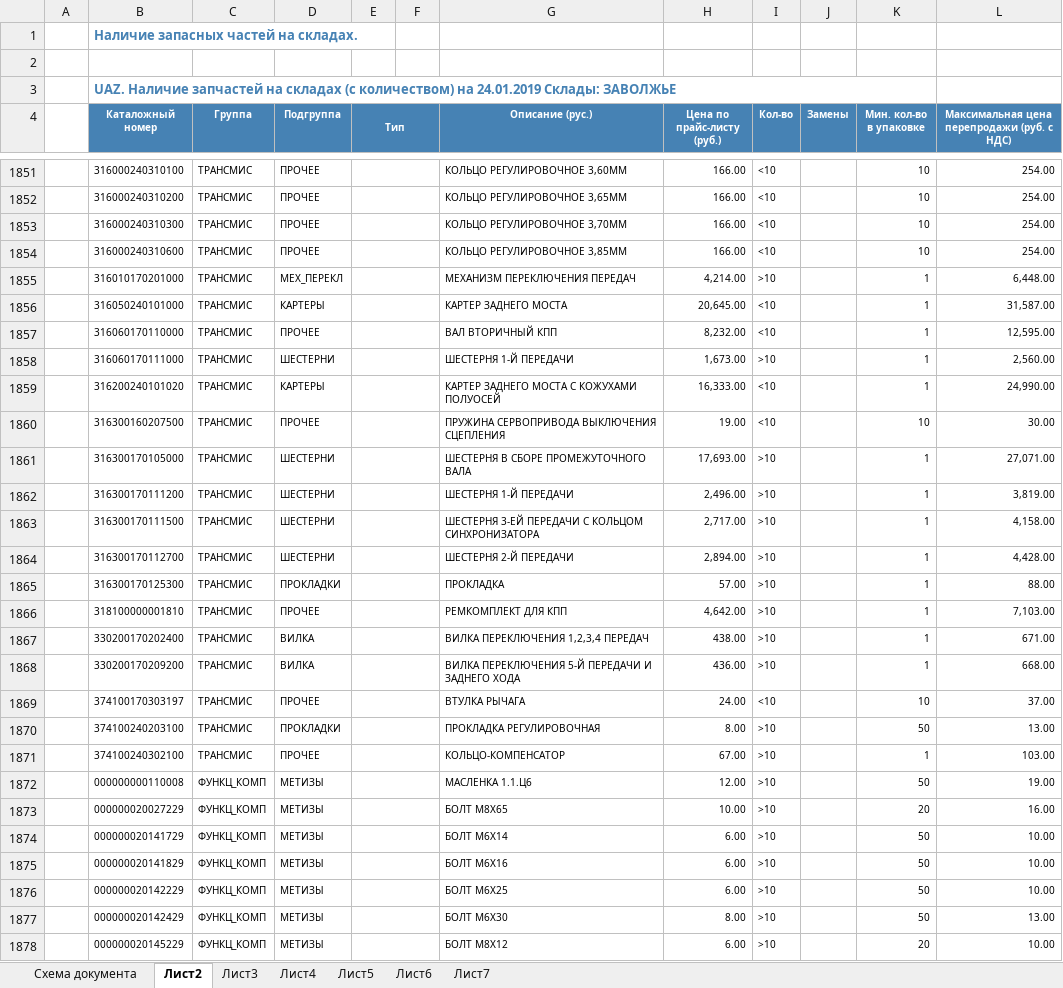
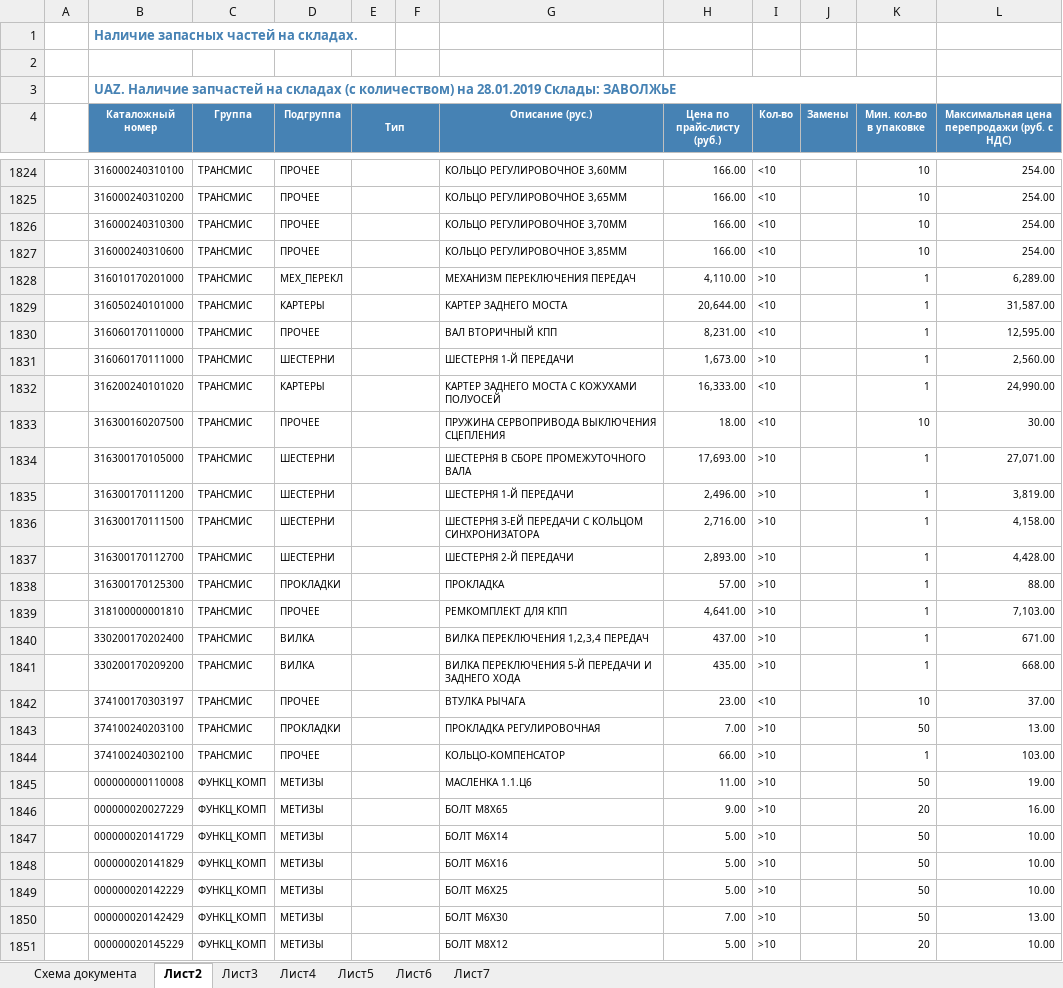
Before and after one commit to artforteam2018/price-server, an Excel workbook: attachments/UAZ-EMAIL.xlsx, sheet Лист2, drawn as a sheet; only a part is shown, gaps mark what is left out; values as stored, in another font and other column widths than the file's, no borders; addresses are those after the commit; the diff covers the shown part only; the diff names each change by its address in the sheet, - before the commit and + after, or states it on an @@ line.

```diff
--- a/attachments/UAZ-EMAIL.xlsx (sheet Лист2)
+++ b/attachments/UAZ-EMAIL.xlsx (sheet Лист2)
-B3 (Каталожный номер): …количеством) на 24.01.2019 Склады: ЗАВОЛЖЬЕ
+B3 (Каталожный номер): …количеством) на 28.01.2019 Склады: ЗАВОЛЖЬЕ
-H1828 (Цена по прайс-листу (руб.)): 4,214.00
+H1828 (Цена по прайс-листу (руб.)): 4,110.00
-L1828: 6,448.00
+L1828: 6,289.00
-H1829 (Цена по прайс-листу (руб.)): 20,645.00
+H1829 (Цена по прайс-листу (руб.)): 20,644.00
-H1830 (Цена по прайс-листу (руб.)): 8,232.00
+H1830 (Цена по прайс-листу (руб.)): 8,231.00
-H1833 (Цена по прайс-листу (руб.)): 19.00
+H1833 (Цена по прайс-листу (руб.)): 18.00
-H1836 (Цена по прайс-листу (руб.)): 2,717.00
+H1836 (Цена по прайс-листу (руб.)): 2,716.00
-H1837 (Цена по прайс-листу (руб.)): 2,894.00
+H1837 (Цена по прайс-листу (руб.)): 2,893.00
-H1839 (Цена по прайс-листу (руб.)): 4,642.00
+H1839 (Цена по прайс-листу (руб.)): 4,641.00
-H1840 (Цена по прайс-листу (руб.)): 438.00
+H1840 (Цена по прайс-листу (руб.)): 437.00
-H1841 (Цена по прайс-листу (руб.)): 436.00
+H1841 (Цена по прайс-листу (руб.)): 435.00
-H1842 (Цена по прайс-листу (руб.)): 24.00
+H1842 (Цена по прайс-листу (руб.)): 23.00
-H1843 (Цена по прайс-листу (руб.)): 8.00
+H1843 (Цена по прайс-листу (руб.)): 7.00
-H1844 (Цена по прайс-листу (руб.)): 67.00
+H1844 (Цена по прайс-листу (руб.)): 66.00
-H1845 (Цена по прайс-листу (руб.)): 12.00
+H1845 (Цена по прайс-листу (руб.)): 11.00
-H1846 (Цена по прайс-листу (руб.)): 10.00
+H1846 (Цена по прайс-листу (руб.)): 9.00
-H1847:H1849 (Цена по прайс-листу (руб.)): 6.00
+H1847:H1849 (Цена по прайс-листу (руб.)): 5.00
-H1850 (Цена по прайс-листу (руб.)): 8.00
+H1850 (Цена по прайс-листу (руб.)): 7.00
-H1851 (Цена по прайс-листу (руб.)): 6.00
+H1851 (Цена по прайс-листу (руб.)): 5.00
```
Also changed, not shown: 1 added row, 46 removed rows and 742 edited cells elsewhere in this sheet, sheet Лист5, sheet Лист3, sheet Лист4, sheet Лист6, attachments/Шины зима 18-19 rev.xlsx, ready/UAZ-CHEL.xlsx, 29 other files.
